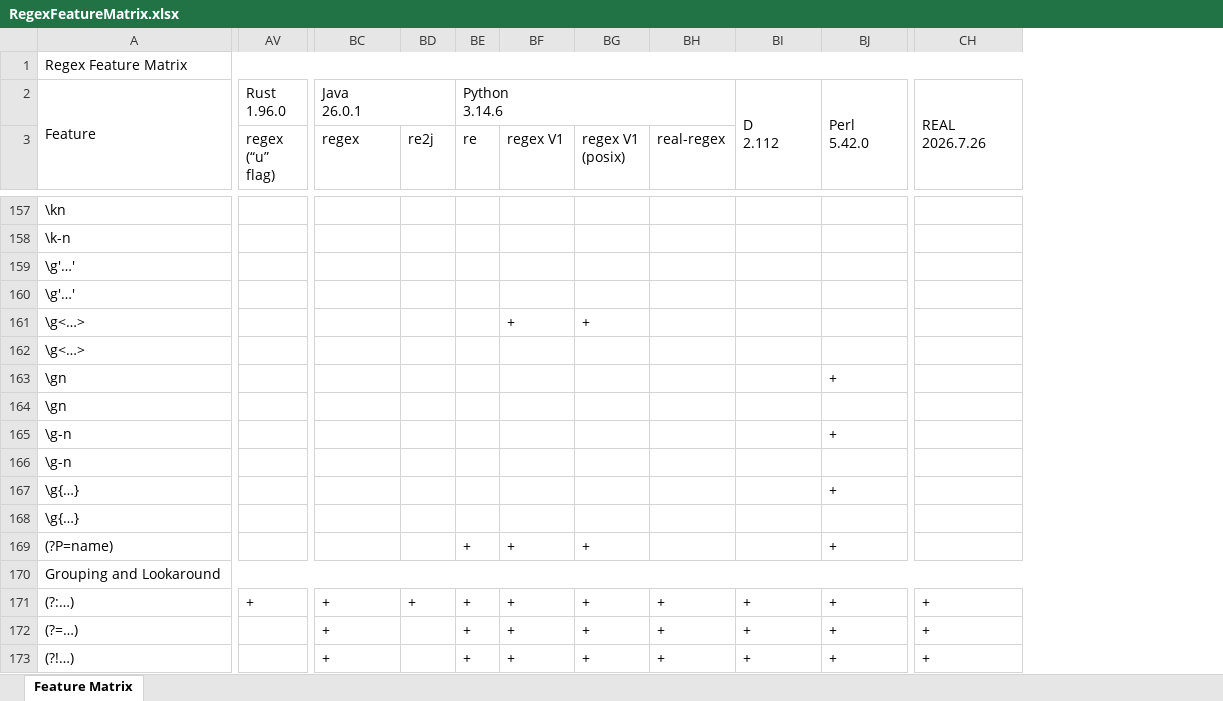
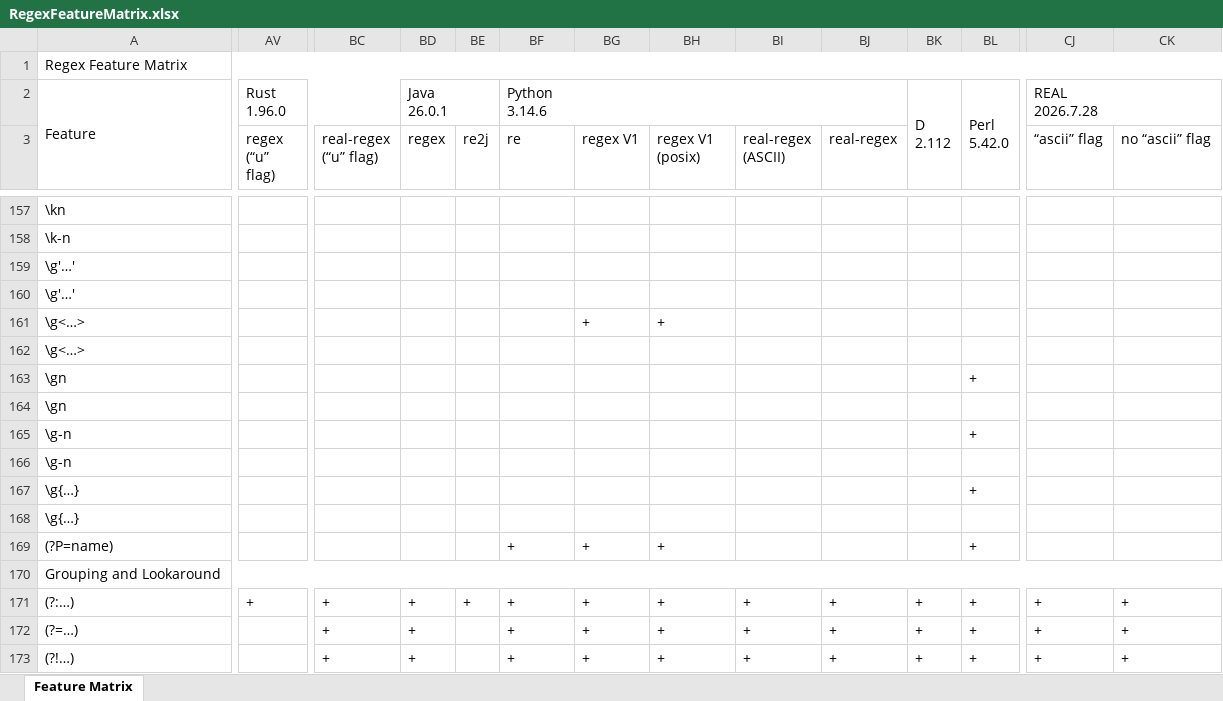
Before and after one commit to Viorel/RegExpress, an Excel workbook: RegexFeatureMatrix.xlsx, sheet Feature Matrix, drawn as a sheet; only a part is shown, gaps mark what is left out; values as stored, in another font and other column widths than the file's, no cell formats; removed rows and columns are numbered as before the commit, all else as after; ↵ is a line break in a cell; the diff covers the shown part only; the diff names each change by its address in the sheet, - before the commit and + after, or states it on an @@ line.

Commit message:
Update REAL engines (C++, Python, Rust): 2026.7.28.

```diff
--- a/RegexFeatureMatrix.xlsx (sheet Feature Matrix)
+++ b/RegexFeatureMatrix.xlsx (sheet Feature Matrix)
+column BK, row 2: D ↵ 2.112; rows 171-173: all +
+column BL, row 2: Perl ↵ 5.42.0; rows 163-173: + |  | + |  | + |  | + |  | + | + | +
+column CJ (“ascii” flag), row 2: REAL ↵ 2026.7.28; rows 171-173: all +
-AV2:BB2 merged
+AV2:BC2 merged
-BC2 (real-regex (“u” flag)): Java ↵ 26.0.1
+BC2 (real-regex (“u” flag)): (empty)
-BC2:BD2 merged
-BD2 (regex): (empty)
+BD2 (regex): Java ↵ 26.0.1
+BD2:BE2 merged
-BE2 (re2j): Python ↵ 3.14.6
+BE2 (re2j): (empty)
-BE2:BH2 merged
-BF2 (re): (empty)
+BF2 (re): Python ↵ 3.14.6
+BF2:BJ2 merged
-BI2 (real-regex (ASCII)): D ↵ 2.112
+BI2 (real-regex (ASCII)): (empty)
-BI2:BI3 merged
-BJ2 (real-regex): Perl ↵ 5.42.0
+BJ2 (real-regex): (empty)
-BJ2:BJ3 merged
-CK2 (no “ascii” flag): REAL ↵ 2026.7.26
+CK2 (no “ascii” flag): (empty)
-CH2:CH3 merged
-BC3: regex
+BC3: real-regex (“u” flag)
-BD3: re2j
+BD3: regex
-BE3: re
+BE3: re2j
-BF3: regex V1
+BF3: re
-BG3: regex V1 (posix)
+BG3: regex V1
-BH3: real-regex
+BH3: regex V1 (posix)
-BI3: (empty)
+BI3: real-regex (ASCII)
-BJ3: (empty)
+BJ3: real-regex
-CK3: (empty)
+CK3: no “ascii” flag
-BF161 (re): +
+BF161 (re): (empty)
-BH161 (regex V1 (posix)): (empty)
+BH161 (regex V1 (posix)): +
-BJ163 (real-regex): +
+BJ163 (real-regex): (empty)
-BJ165 (real-regex): +
+BJ165 (real-regex): (empty)
-BJ167 (real-regex): +
+BJ167 (real-regex): (empty)
-BE169 (re2j): +
+BE169 (re2j): (empty)
-BH169 (regex V1 (posix)): (empty)
+BH169 (regex V1 (posix)): +
-BJ169 (real-regex): +
+BJ169 (real-regex): (empty)
-BD172:BD173 (regex): (empty)
+BD172:BD173 (regex): +
-BE172:BE173 (re2j): +
+BE172:BE173 (re2j): (empty)
```
Also changed, not shown: 283 edited cells elsewhere in this sheet, cell formats, 18 other files.
